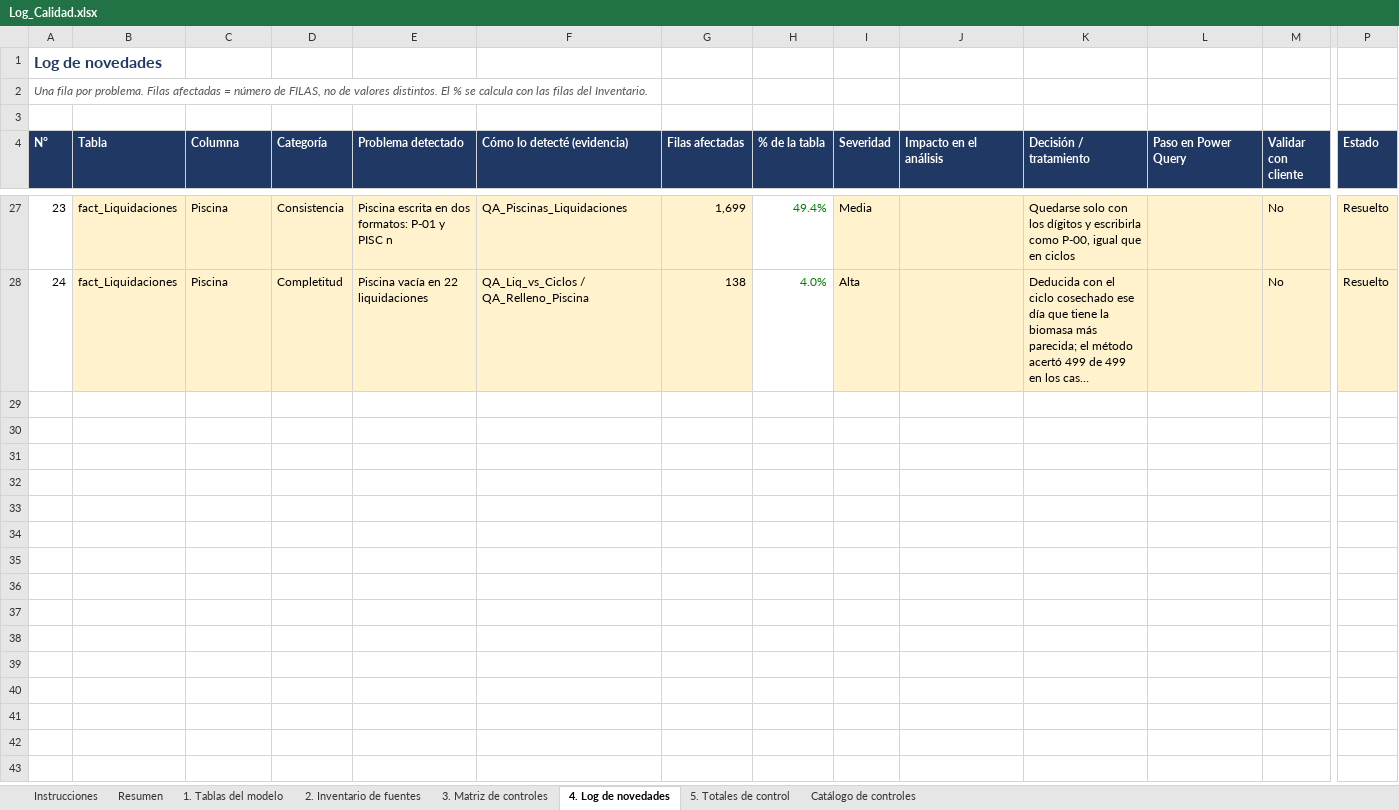
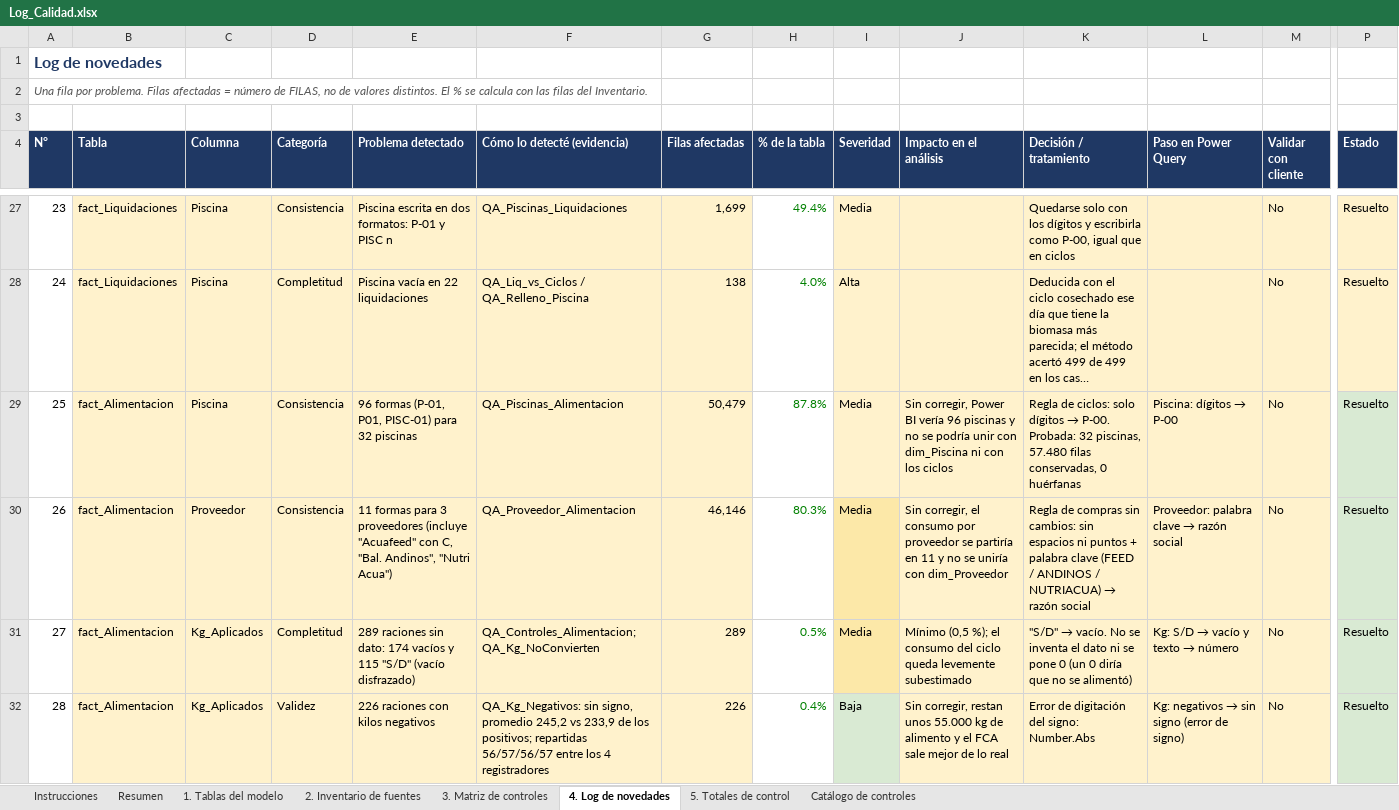
Before and after one commit to EfrenCherres/acuicola-sofrevi-bi, an Excel workbook: bitacora/Log_Calidad.xlsx, sheet 4. Log de novedades, drawn as a sheet; only a part is shown, gaps mark what is left out; long unchanged cells end in …; values as stored, in another font and other column widths than the file's, no borders; conditional formats not drawn; rows hold the shown columns only; the diff covers the shown part only; the diff names each change by its address in the sheet, - before the commit and + after, or states it on an @@ line.

Commit message:
Cierre de fact_Alimentacion y dim_Sector (9 de 13)
Novedades 25-31 en el Log, matrices de control, ID_Ciclo por rango de fechas y dim_Sector con miembro ADMINISTRACION. Bitácora PDF actualizada.

```diff
--- a/bitacora/Log_Calidad.xlsx (sheet 4. Log de novedades)
+++ b/bitacora/Log_Calidad.xlsx (sheet 4. Log de novedades)
+row 29: 25 | fact_Alimentacion | Piscina | Consistencia | 96 formas (P-01, P01, PISC-01) para 32 piscinas | QA_Piscinas_Alimentacion | 50,479 | 87.8% | Media | Sin corregir, Power BI vería 96 piscinas y no se podría unir con dim_Piscina ni con los ciclos | Regla de ciclos: solo dígitos → P-00. Probada: 32 piscinas, 57.480 filas conservadas, 0 huérfanas | Piscina: dígitos → P-00 | No | Resuelto
+row 30: 26 | fact_Alimentacion | Proveedor | Consistencia | 11 formas para 3 proveedores (incluye "Acuafeed" con C, "Bal. Andinos", "Nutri Acua") | QA_Proveedor_Alimentacion | 46,146 | 80.3% | Media | Sin corregir, el consumo por proveedor se partiría en 11 y no se uniría con dim_Proveedor | Regla de compras sin cambios: sin espacios ni puntos + palabra clave (FEED / ANDINOS / NUTRIACUA) → razón social | Proveedor: palabra clave → razón social | No | Resuelto
+row 31: 27 | fact_Alimentacion | Kg_Aplicados | Completitud | 289 raciones sin dato: 174 vacíos y 115 "S/D" (vacío disfrazado) | QA_Controles_Alimentacion; QA_Kg_NoConvierten | 289 | 0.5% | Media | Mínimo (0,5 %); el consumo del ciclo queda levemente subestimado | "S/D" → vacío. No se inventa el dato ni se pone 0 (un 0 diría que no se alimentó) | Kg: S/D → vacío y texto → número | No | Resuelto
+row 32: 28 | fact_Alimentacion | Kg_Aplicados | Validez | 226 raciones con kilos negativos | QA_Kg_Negativos: sin signo, promedio 245,2 vs 233,9 de los positivos; repartidas 56/57/56/57 entre los 4 registradores | 226 | 0.4% | Baja | Sin corregir, restan unos 55.000 kg de alimento y el FCA sale mejor de lo real | Error de digitación del signo: Number.Abs | Kg: negativos → sin signo (error de signo) | No | Resuelto
```
Also changed, not shown: 3 added rows elsewhere in this sheet, sheet 3. Matriz de controles, sheet Resumen, sheet 1. Tablas del modelo, 4 other files.
